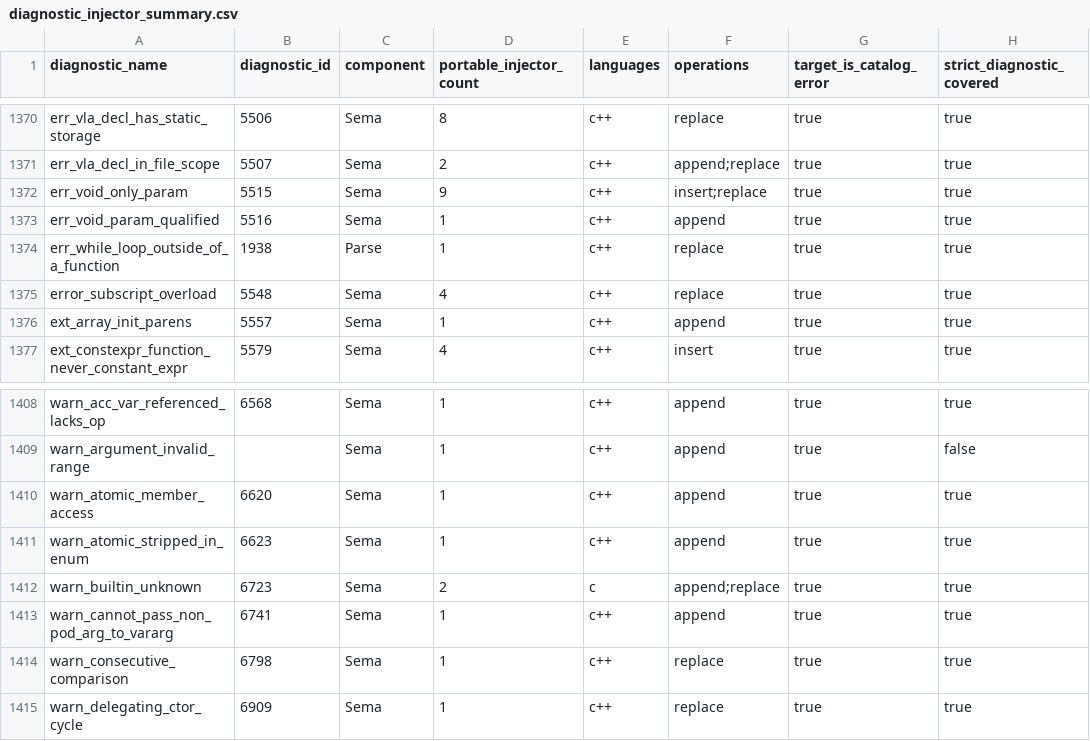
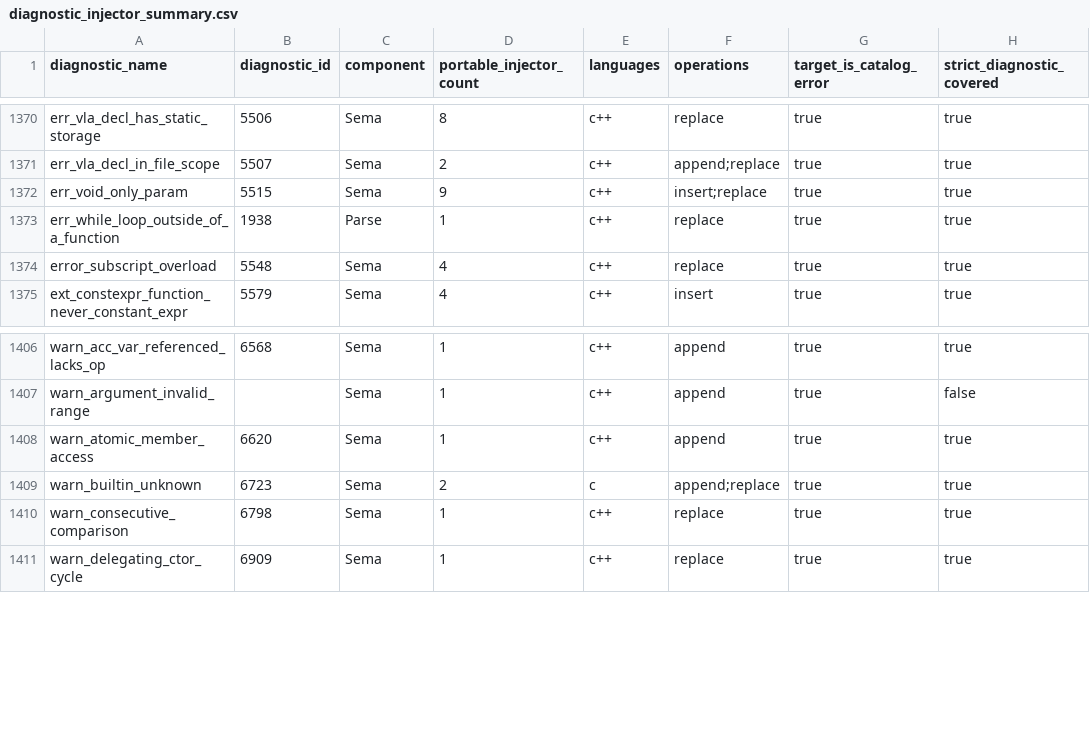
Before and after one commit to lwshanbd/Fuzzlang, a CSV file: data/reports/strict-injector-coverage-20260804-batch0005/diagnostic_injector_summary.csv, drawn as a sheet; only a part is shown, gaps mark what is left out.

```diff
--- a/data/reports/strict-injector-coverage-20260804-batch0005/diagnostic_injector_summary.csv
+++ b/data/reports/strict-injector-coverage-20260804-batch0005/diagnostic_injector_summary.csv
@@ -1372,6 +1372,4 @@ err_vla_decl_in_file_scope,5507,Sema,2,c++,append;replace,true,true
 err_void_only_param,5515,Sema,9,c++,insert;replace,true,true
-err_void_param_qualified,5516,Sema,1,c++,append,true,true
 err_while_loop_outside_of_a_function,1938,Parse,1,c++,replace,true,true
 error_subscript_overload,5548,Sema,4,c++,replace,true,true
-ext_array_init_parens,5557,Sema,1,c++,append,true,true
 ext_constexpr_function_never_constant_expr,5579,Sema,4,c++,insert,true,true
@@ -1410,5 +1408,3 @@ warn_argument_invalid_range,,Sema,1,c++,append,true,false
 warn_atomic_member_access,6620,Sema,1,c++,append,true,true
-warn_atomic_stripped_in_enum,6623,Sema,1,c++,append,true,true
 warn_builtin_unknown,6723,Sema,2,c,append;replace,true,true
-warn_cannot_pass_non_pod_arg_to_vararg,6741,Sema,1,c++,append,true,true
 warn_consecutive_comparison,6798,Sema,1,c++,replace,true,true
```
Also changed, not shown: data/reports/strict-injector-coverage-20260804-batch0005/summary.csv, data/reports/strict-injector-coverage-20260804-batch0005/uncovered_tablegen_errors.csv, 2 other files.
